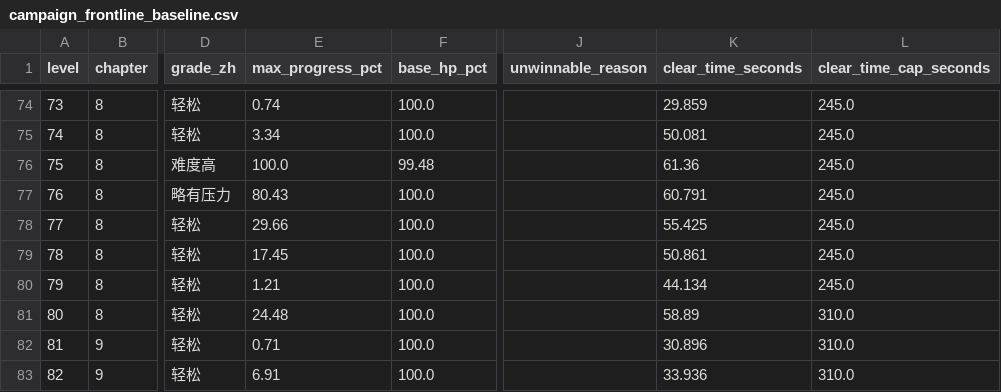
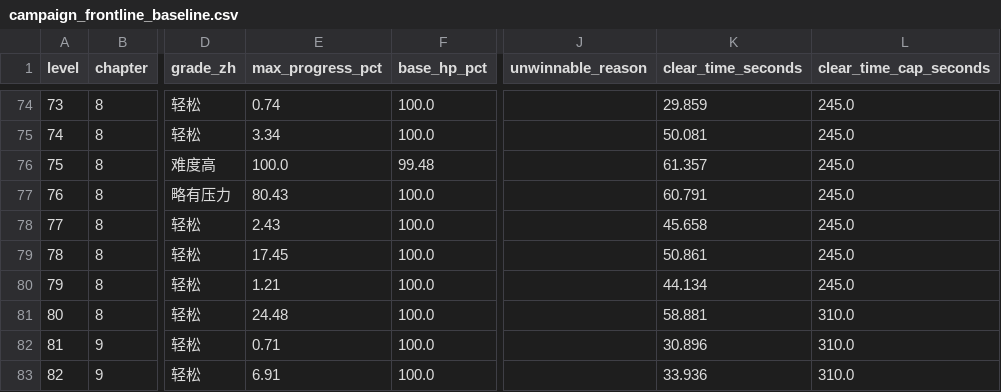
Before and after one commit to GaoJiasheng/zombie-fire, a CSV file: design/audits/campaign_frontline_baseline.csv, drawn as a sheet; only a part is shown, gaps mark what is left out; the diff names each change by its address in the sheet, - before the commit and + after, or states it on an @@ line.

Commit message:
balance: close final repair chapter 8

```diff
--- a/design/audits/campaign_frontline_baseline.csv
+++ b/design/audits/campaign_frontline_baseline.csv
-K76 (clear_time_seconds): 61.36
+K76 (clear_time_seconds): 61.357
-E78 (max_progress_pct): 29.66
+E78 (max_progress_pct): 2.43
-K78 (clear_time_seconds): 55.425
+K78 (clear_time_seconds): 45.658
-K81 (clear_time_seconds): 58.89
+K81 (clear_time_seconds): 58.881
```
Also changed, not shown: design/audits/campaign_frontline_target_delta.csv, 10 other files.
